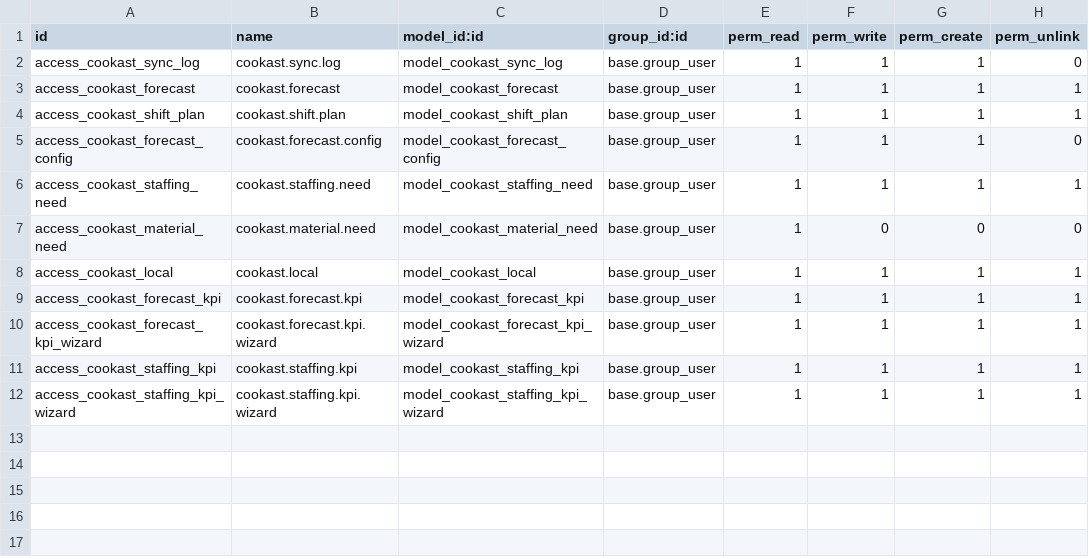
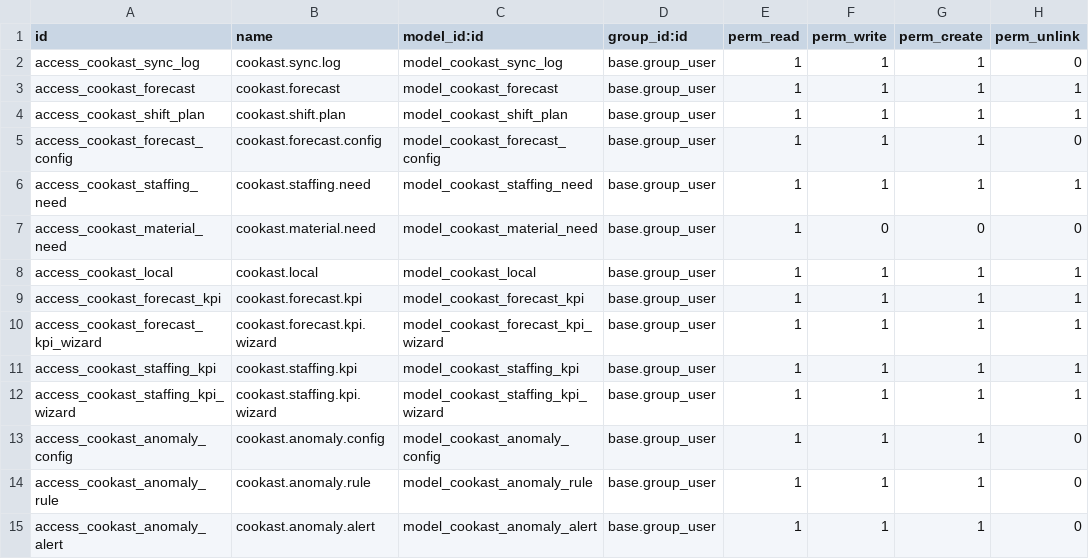
Before and after one commit to jonimax11000/Odoo, a CSV file: security/ir.model.access.csv, drawn as a sheet; the diff names each change by its address in the sheet, - before the commit and + after, or states it on an @@ line.

Commit message:
alertas y correcciones del github

```diff
--- a/security/ir.model.access.csv
+++ b/security/ir.model.access.csv
+row 13: access_cookast_anomaly_config | cookast.anomaly.config | model_cookast_anomaly_config | base.group_user | 1 | 1 | 1 | 0
+row 14: access_cookast_anomaly_rule | cookast.anomaly.rule | model_cookast_anomaly_rule | base.group_user | 1 | 1 | 1 | 0
+row 15: access_cookast_anomaly_alert | cookast.anomaly.alert | model_cookast_anomaly_alert | base.group_user | 1 | 1 | 1 | 0
```
Also changed, not shown: 11 other files.
